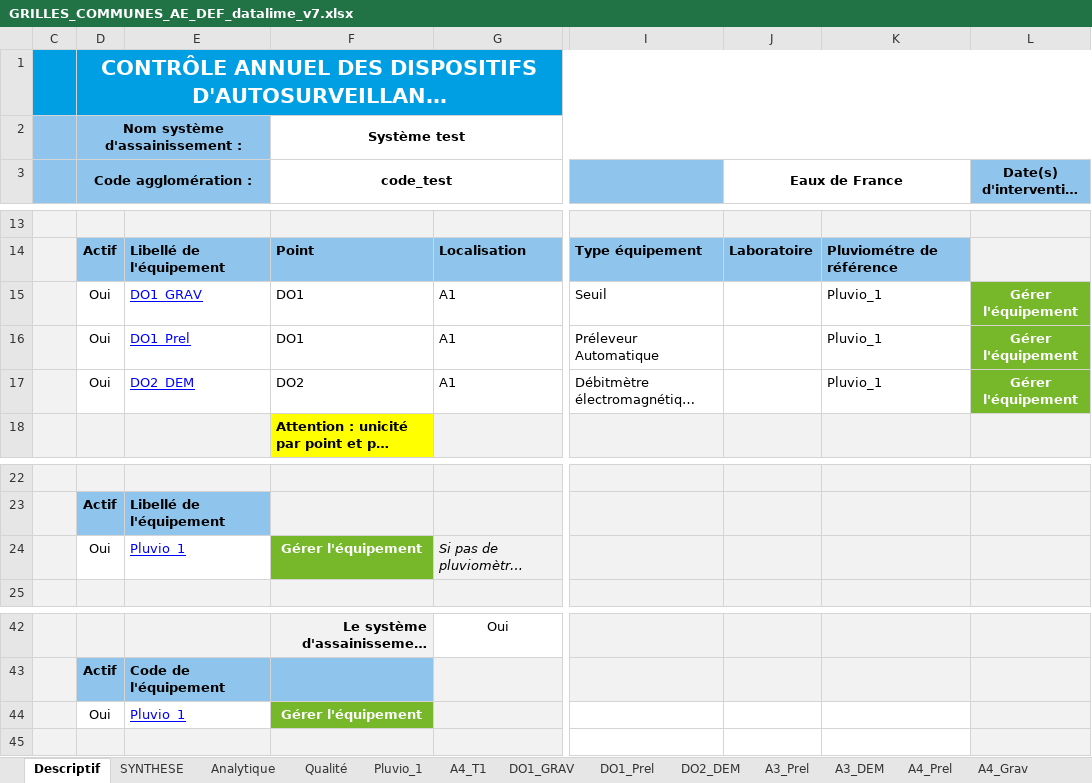
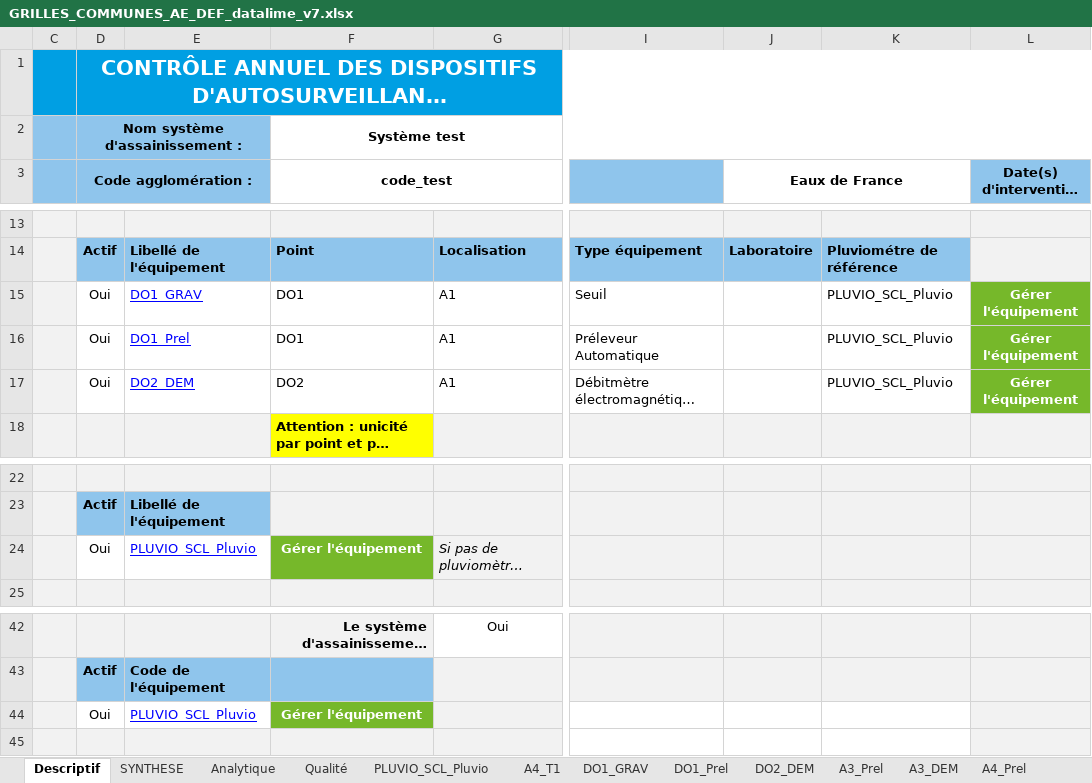
Before and after one commit to ndhuygelaere/autosurveillance_steu_excel, an Excel workbook: GRILLES_COMMUNES_AE_DEF_datalime_v7.xlsx, sheet Descriptif, drawn as a sheet; only a part is shown, gaps mark what is left out; long unchanged cells end in …; values as stored, in another font and other column widths than the file's, no borders; charts and pictures and conditional formats not drawn; the diff names each change by its address in the sheet, - before the commit and + after, or states it on an @@ line.

```diff
--- a/GRILLES_COMMUNES_AE_DEF_datalime_v7.xlsx (sheet Descriptif)
+++ b/GRILLES_COMMUNES_AE_DEF_datalime_v7.xlsx (sheet Descriptif)
-sheet tab: Pluvio_1
+sheet tab: PLUVIO_SCL_Pluvio
-K15:K17: Pluvio_1
+K15:K17: PLUVIO_SCL_Pluvio
-E24: Pluvio_1
+E24: PLUVIO_SCL_Pluvio
-E44: Pluvio_1
+E44: PLUVIO_SCL_Pluvio
```
